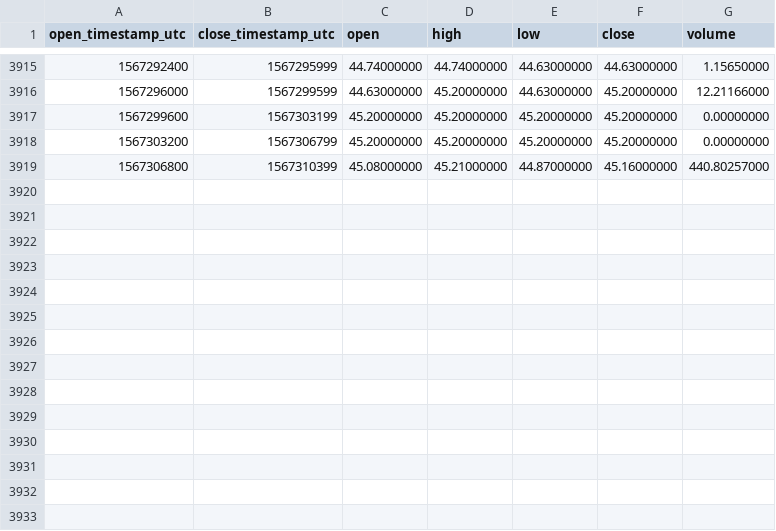
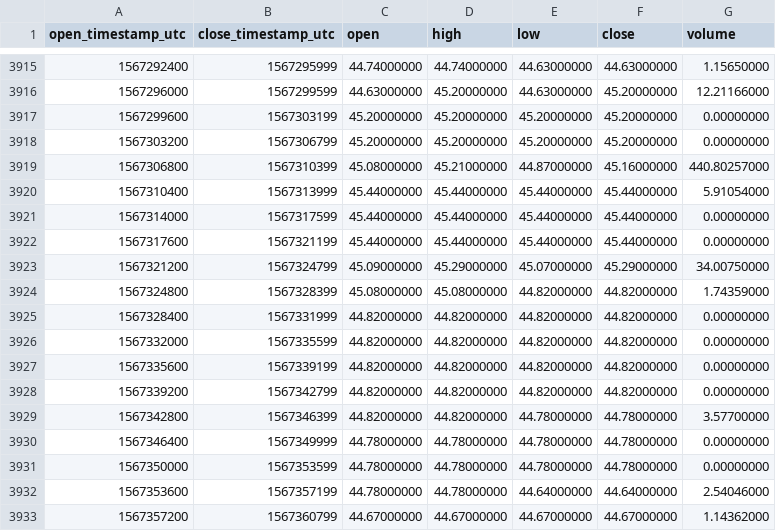
Before and after one commit to cryptobigbro/binance-ZECUSDC, a CSV file: binance-ZECUSDC-1h.csv, drawn as a sheet; only a part is shown, gaps mark what is left out.

Commit message:
Update OHLCV data.

```diff
--- a/binance-ZECUSDC-1h.csv
+++ b/binance-ZECUSDC-1h.csv
@@ -3919 +3919,15 @@ open_timestamp_utc,close_timestamp_utc,open,high,low,close,volume
 1567306800,1567310399,45.08000000,45.21000000,44.87000000,45.16000000,440.80257000
+1567310400,1567313999,45.44000000,45.44000000,45.44000000,45.44000000,5.91054000
+1567314000,1567317599,45.44000000,45.44000000,45.44000000,45.44000000,0.00000000
+1567317600,1567321199,45.44000000,45.44000000,45.44000000,45.44000000,0.00000000
+1567321200,1567324799,45.09000000,45.29000000,45.07000000,45.29000000,34.00750000
+1567324800,1567328399,45.08000000,45.08000000,44.82000000,44.82000000,1.74359000
+1567328400,1567331999,44.82000000,44.82000000,44.82000000,44.82000000,0.00000000
+1567332000,1567335599,44.82000000,44.82000000,44.82000000,44.82000000,0.00000000
+1567335600,1567339199,44.82000000,44.82000000,44.82000000,44.82000000,0.00000000
+1567339200,1567342799,44.82000000,44.82000000,44.82000000,44.82000000,0.00000000
+1567342800,1567346399,44.82000000,44.82000000,44.78000000,44.78000000,3.57700000
+1567346400,1567349999,44.78000000,44.78000000,44.78000000,44.78000000,0.00000000
+1567350000,1567353599,44.78000000,44.78000000,44.78000000,44.78000000,0.00000000
+1567353600,1567357199,44.78000000,44.78000000,44.64000000,44.64000000,2.54046000
+1567357200,1567360799,44.67000000,44.67000000,44.67000000,44.67000000,1.14362000
```
